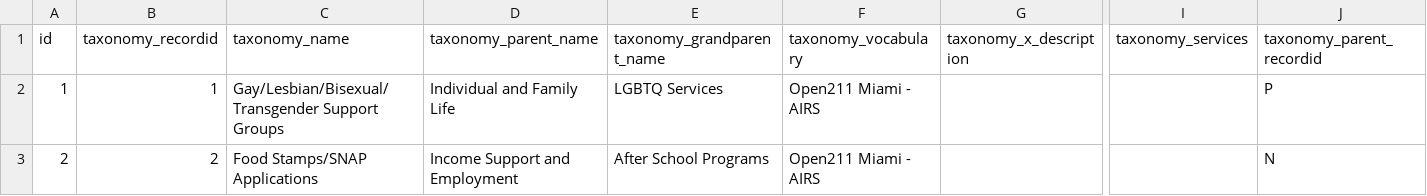
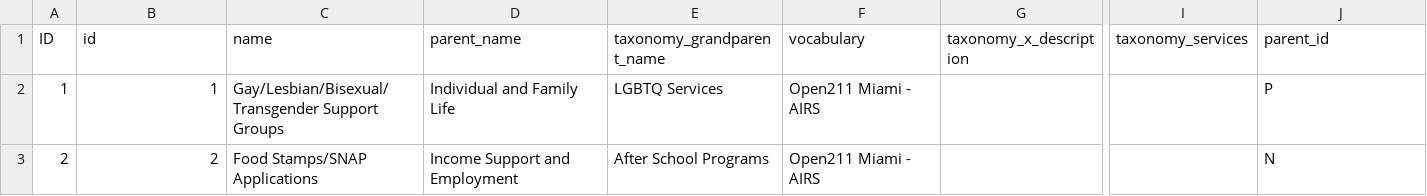
Before and after one commit to sarapis/miami, a CSV file: public/csv_export/datapackage/taxonomy.csv, drawn as a sheet; only a part is shown, gaps mark what is left out; the diff names each change by its address in the sheet, - before the commit and + after, or states it on an @@ line.

```diff
--- a/public/csv_export/datapackage/taxonomy.csv
+++ b/public/csv_export/datapackage/taxonomy.csv
-A1: id
+A1: ID
-B1: taxonomy_recordid
+B1: id
-C1: taxonomy_name
+C1: name
-D1: taxonomy_parent_name
+D1: parent_name
-F1: taxonomy_vocabulary
+F1: vocabulary
-J1: taxonomy_parent_recordid
+J1: parent_id
```
Also changed, not shown: public/csv_export/datapackage/accessibility_for_disabilities.csv, public/csv_export/datapackage/contacts.csv, 9 other files.
